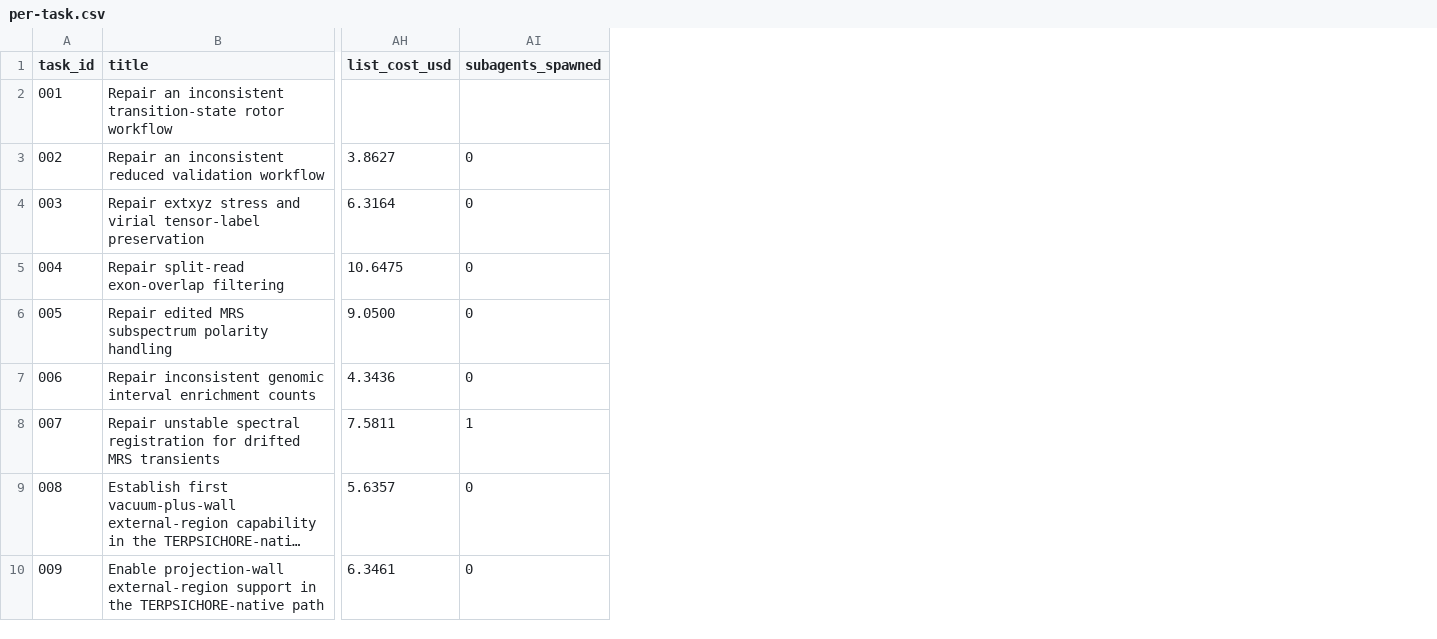
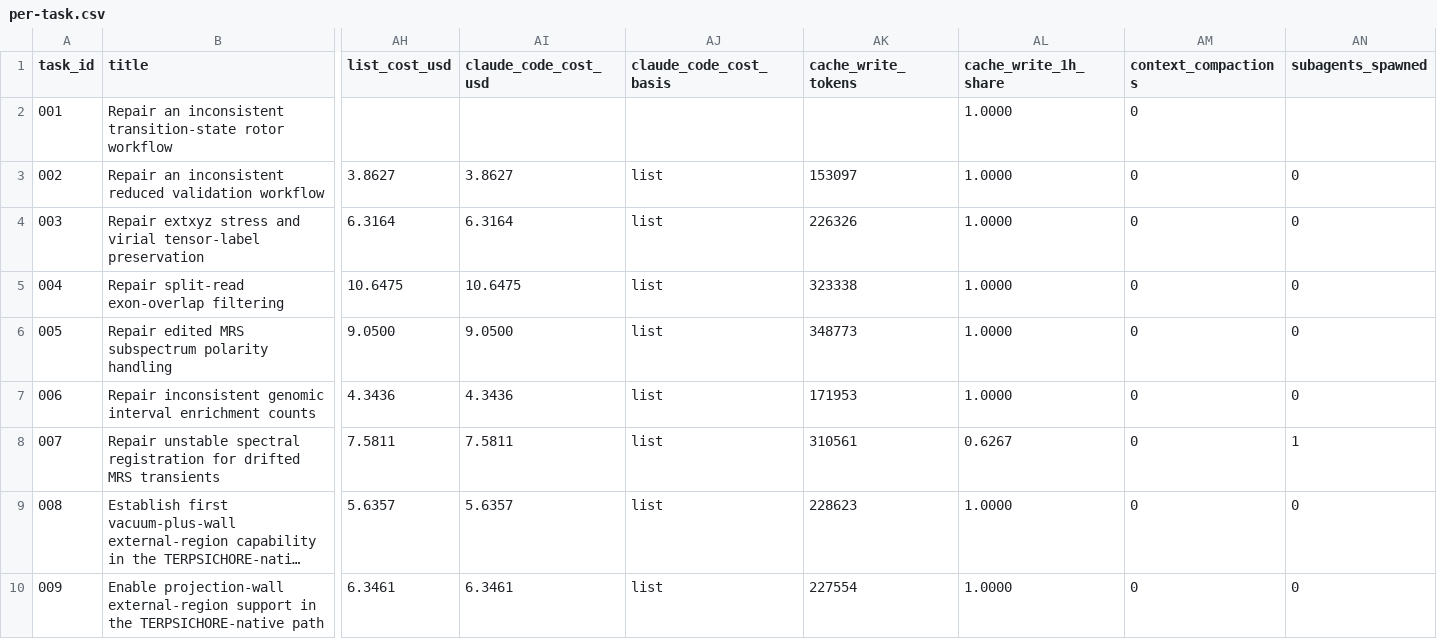
Before and after one commit to daniswhoiam/swe-bench-science-claude, a CSV file: results/opus-5.5-max/per-task.csv, drawn as a sheet; only a part is shown, gaps mark what is left out; long unchanged cells end in …; the diff names each change by its address in the sheet, - before the commit and + after, or states it on an @@ line.

```diff
--- a/results/opus-5.5-max/per-task.csv
+++ b/results/opus-5.5-max/per-task.csv
+column AI (claude_code_cost_usd), rows 3-10: 3.8627 | 6.3164 | 10.6475 | 9.0500 | 4.3436 | 7.5811 | 5.6357 | 6.3461
+column AJ (claude_code_cost_basis), rows 3-10: all list
+column AK (cache_write_tokens), rows 3-10: 153097 | 226326 | 323338 | 348773 | 171953 | 310561 | 228623 | 227554
+column AL (cache_write_1h_share), rows 2-10: 1.0000 | 1.0000 | 1.0000 | 1.0000 | 1.0000 | 1.0000 | 0.6267 | 1.0000 | 1.0000
+column AM (context_compactions), rows 2-10: all 0
```
Also changed, not shown: results/per-task.csv, 27 other files.
